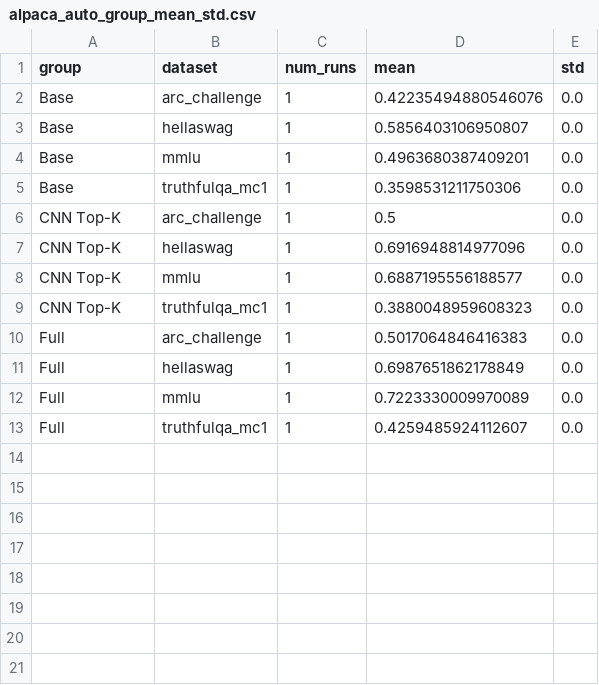
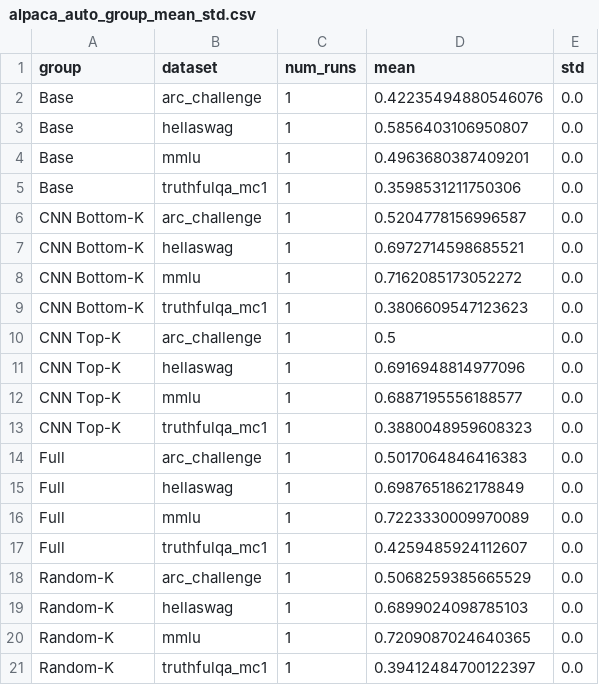
Before and after one commit to Victory0431/CPQS-Tuning, a CSV file: repro_outputs/tables/alpaca_auto_group_mean_std.csv, drawn as a sheet; the diff names each change by its address in the sheet, - before the commit and + after, or states it on an @@ line.

```diff
--- a/repro_outputs/tables/alpaca_auto_group_mean_std.csv
+++ b/repro_outputs/tables/alpaca_auto_group_mean_std.csv
+row 6: CNN Bottom-K | arc_challenge | 1 | 0.5204778156996587 | 0.0
+row 7: CNN Bottom-K | hellaswag | 1 | 0.6972714598685521 | 0.0
+row 8: CNN Bottom-K | mmlu | 1 | 0.7162085173052272 | 0.0
+row 9: CNN Bottom-K | truthfulqa_mc1 | 1 | 0.3806609547123623 | 0.0
+row 18: Random-K | arc_challenge | 1 | 0.5068259385665529 | 0.0
+row 19: Random-K | hellaswag | 1 | 0.6899024098785103 | 0.0
+row 20: Random-K | mmlu | 1 | 0.7209087024640365 | 0.0
+row 21: Random-K | truthfulqa_mc1 | 1 | 0.39412484700122397 | 0.0
```
Also changed, not shown: repro_outputs/tables/alpaca_auto_per_run_scores.csv, 2 other files.
